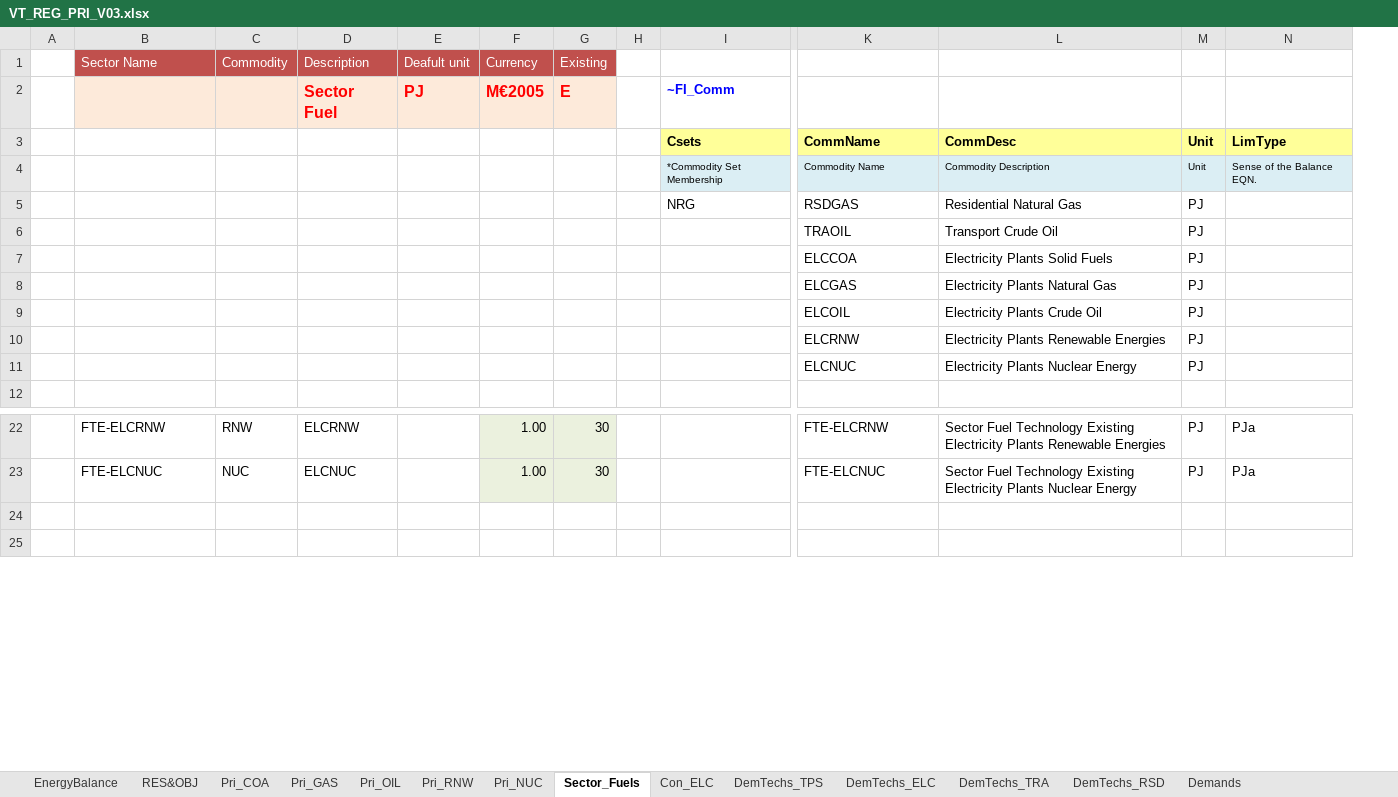
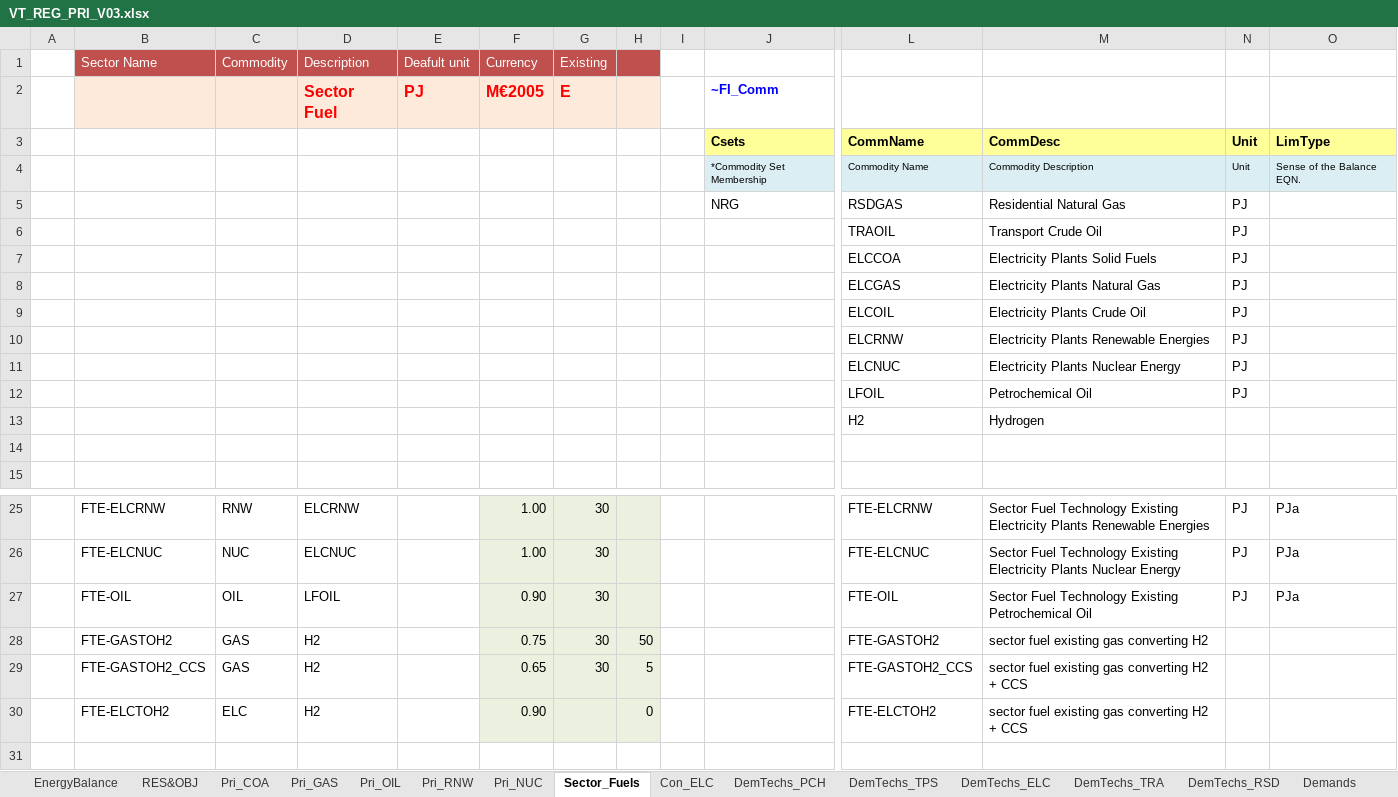
Before and after one commit to RDMgit77/Model_LSBtest, an Excel workbook: VT_REG_PRI_V03.xlsx, sheet Sector_Fuels, drawn as a sheet; only a part is shown, gaps mark what is left out; values as stored, in another font and other column widths than the file's, no borders; charts and pictures not drawn; addresses are those after the commit; rows hold the shown columns only; the diff names each change by its address in the sheet, - before the commit and + after, or states it on an @@ line.

```diff
--- a/VT_REG_PRI_V03.xlsx (sheet Sector_Fuels)
+++ b/VT_REG_PRI_V03.xlsx (sheet Sector_Fuels)
+sheet tab: DemTechs_PCH
+column H, empty
+row 12:  |  |  |  |  |  |  |  |  |  | LFOIL | Petrochemical Oil | PJ
+row 13:  |  |  |  |  |  |  |  |  |  | H2 | Hydrogen
+row 14: (empty)
-row 27: (empty)
+row 27:  | FTE-OIL | OIL | LFOIL |  | 0.90 | 30 |  |  |  | FTE-OIL | Sector Fuel Technology Existing Petrochemical Oil | PJ | PJa
-F27:G27 fill: none
+F27:G27 fill: #EBF1DE
+row 28:  | FTE-GASTOH2 | GAS | H2 |  | 0.75 | 30 | 50 |  |  | FTE-GASTOH2 | sector fuel existing gas converting H2
+row 29:  | FTE-GASTOH2_CCS | GAS | H2 |  | 0.65 | 30 | 5 |  |  | FTE-GASTOH2_CCS | sector fuel existing gas converting H2 + CCS
+row 30:  | FTE-ELCTOH2 | ELC | H2 |  | 0.90 |  | 0 |  |  | FTE-ELCTOH2 | sector fuel existing gas converting H2 + CCS
```
Also changed, not shown: sheet Demands, sheet Pri_RNW, formulas that keep their value, charts or pictures.
